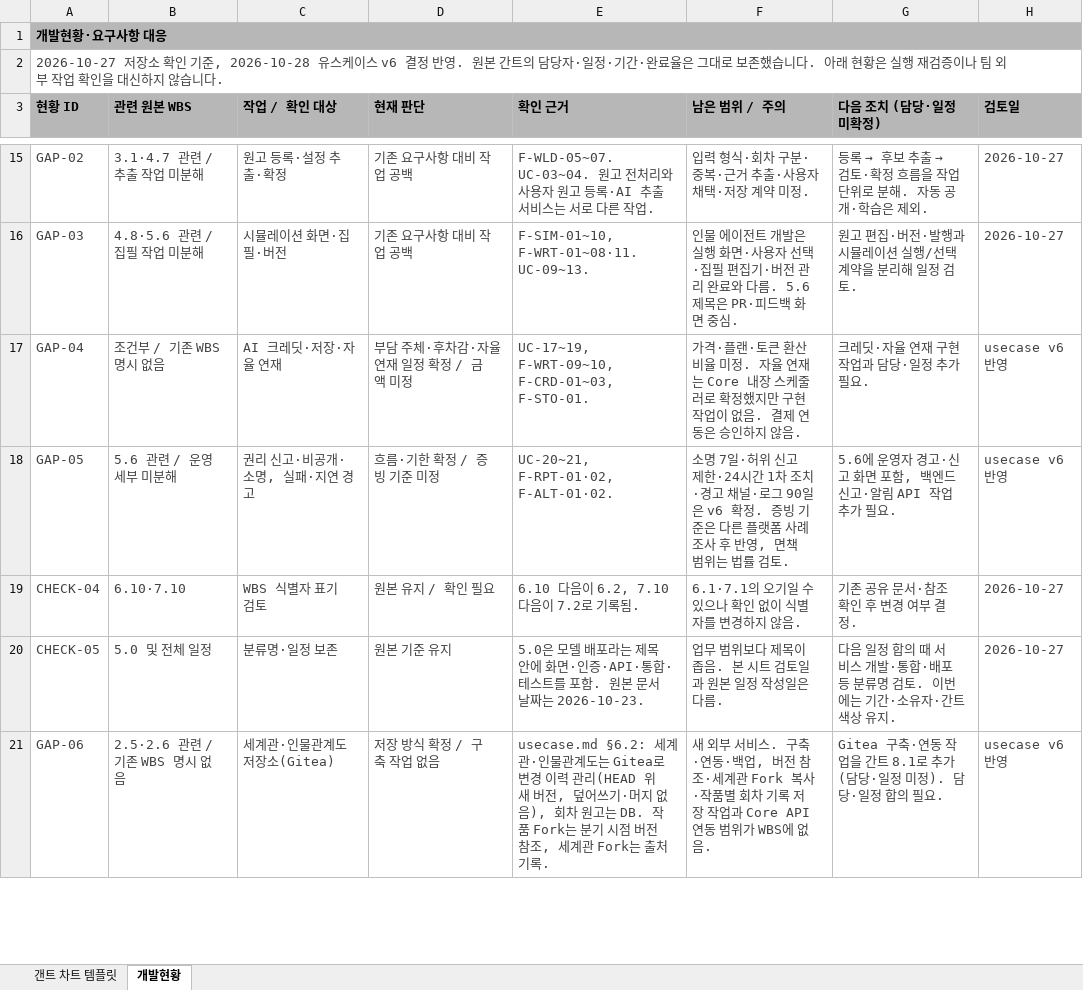
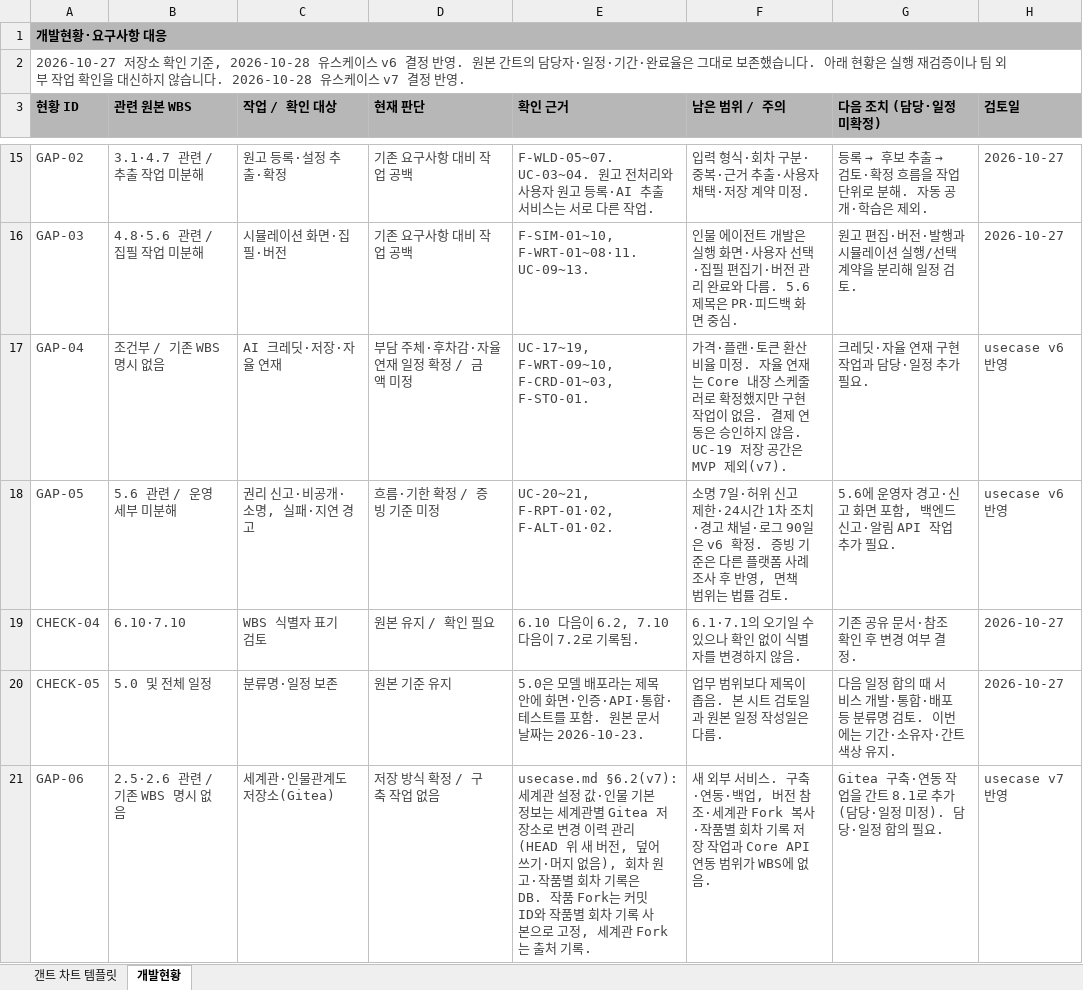
Before and after one commit to SKNETWORKS-FAMILY-AICAMP/SKN34-FINAL-4TEAM, an Excel workbook: docs/SKN34-final-4Team_WBS.xlsx, sheet 개발현황, drawn as a sheet; only a part is shown, gaps mark what is left out; values as stored, in another font and other column widths than the file's, no borders; the diff covers the shown part only; the diff names each change by its address in the sheet, - before the commit and + after, or states it on an @@ line.

```diff
--- a/docs/SKN34-final-4Team_WBS.xlsx (sheet 개발현황)
+++ b/docs/SKN34-final-4Team_WBS.xlsx (sheet 개발현황)
-A2 (현황 ID): …습니다.
+A2 (현황 ID): …습니다. 2026-10-28 유스케이스 v7 결정 반영.
-F17 (남은 범위 / 주의): …않음.
+F17 (남은 범위 / 주의): …않음. UC-19 저장 공간은 MVP 제외(v7).
-E21 (확인 근거): usecase.md §6.2: 세계관·인물관계도는 Gitea로 변경 이력 관리(HEAD 위 새 버전, 덮어쓰기·머지 없음), 회차 원고는 DB. 작품 Fork는 분기 시점 버전 참조, 세계관…
+E21 (확인 근거): usecase.md §6.2(v7): 세계관 설정 값·인물 기본 정보는 세계관별 Gitea 저장소로 변경 이력 관리(HEAD 위 새 버전, 덮어쓰기·머지 없음), 회차 원고·작품별 회차 기록은 DB. 작품 Fork는 커밋 ID와 작품별 회차 기록 사본으로 고정, 세계관…
-H21 (검토일): usecase v6 반영
+H21 (검토일): usecase v7 반영
```
Also changed, not shown: 1 added row and 18 edited cells elsewhere in this sheet, sheet 갠트 차트 템플릿, docs/SKN34-final-4Team_요구사항정의서.xlsx, 28 other files.
